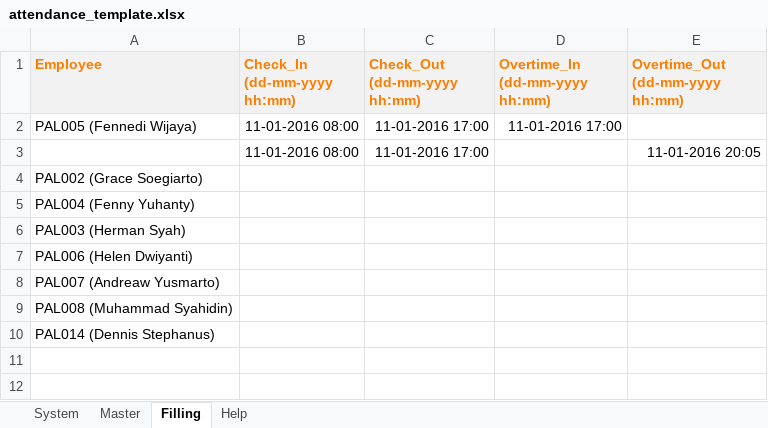
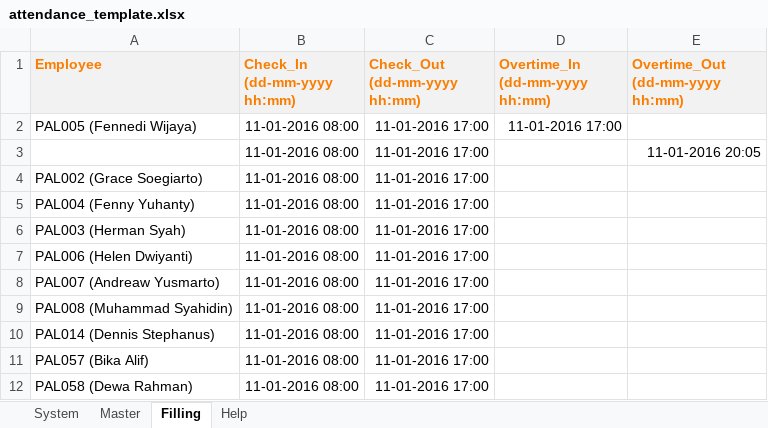
Before and after one commit to dwong2587/wong, an Excel workbook: attendance_template.xlsx, sheet Filling, drawn as a sheet; values as stored, in another font and other column widths than the file's, no borders; the diff names each change by its address in the sheet, - before the commit and + after, or states it on an @@ line.

Commit message:
test tambah lagi deskt
tyedzda

```diff
--- a/attendance_template.xlsx (sheet Filling)
+++ b/attendance_template.xlsx (sheet Filling)
-B4:B10 (Check_In (dd-mm-yyyy hh:mm)): (empty)
+B4:B10 (Check_In (dd-mm-yyyy hh:mm)): 11-01-2016 08:00
-C4:C10 (Check_Out (dd-mm-yyyy hh:mm)): (empty)
+C4:C10 (Check_Out (dd-mm-yyyy hh:mm)): 11-01-2016 17:00
+row 11: PAL057 (Bika Alif) | 11-01-2016 08:00 | 11-01-2016 17:00
+row 12: PAL058 (Dewa Rahman) | 11-01-2016 08:00 | 11-01-2016 17:00
```
